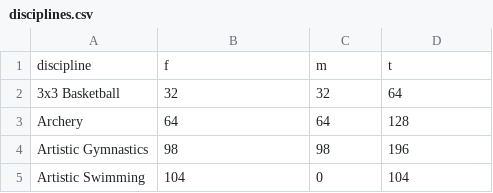
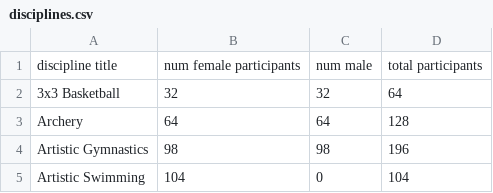
Before and after one commit to mikewallis/tokyo2020, a CSV file: disciplines.csv, drawn as a sheet; only a part is shown.

Commit message:
clarity on header

```diff
--- a/disciplines.csv
+++ b/disciplines.csv
@@ -1,2 +1,2 @@
-discipline,f,m,t
+discipline title,num female participants,num male,total participants
 3x3 Basketball,32,32,64
```
